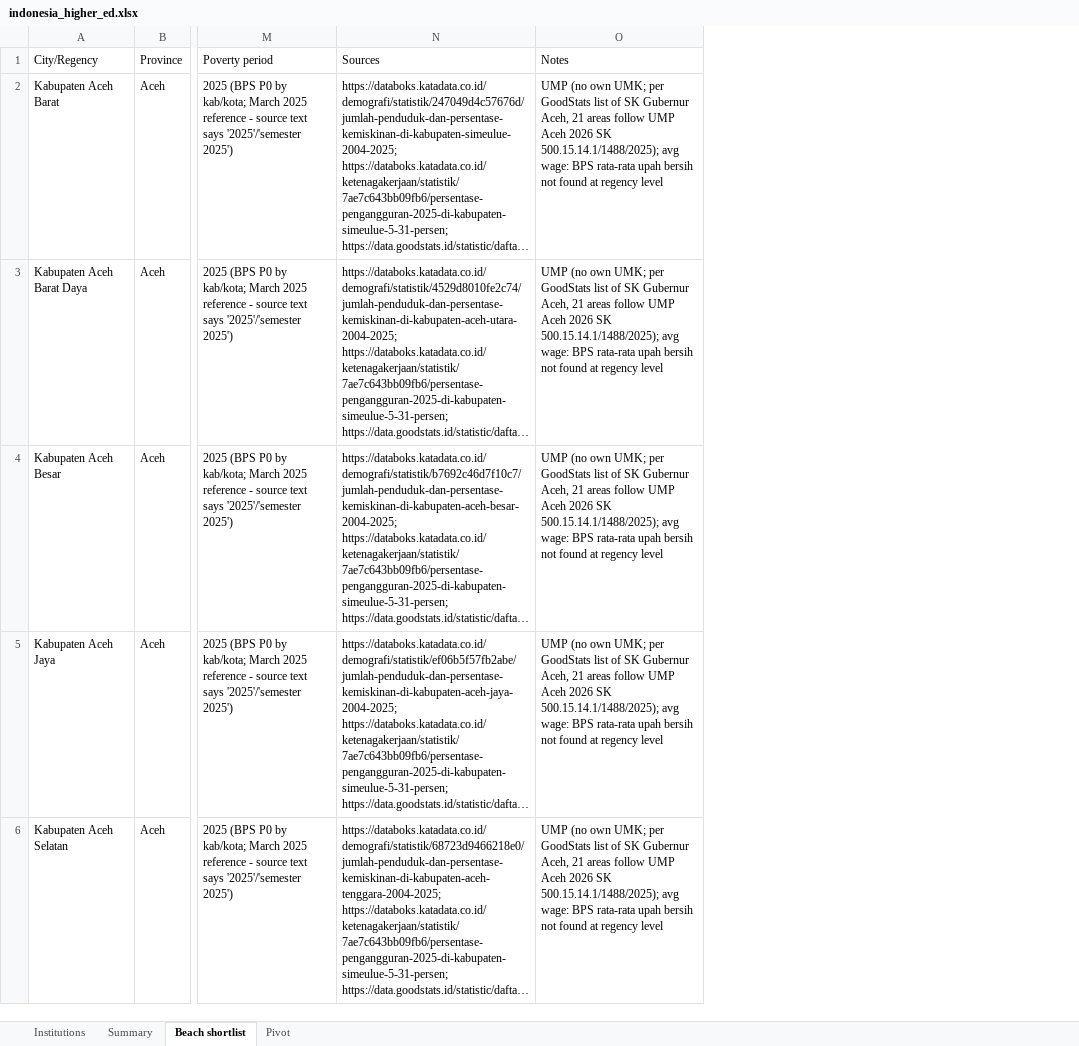
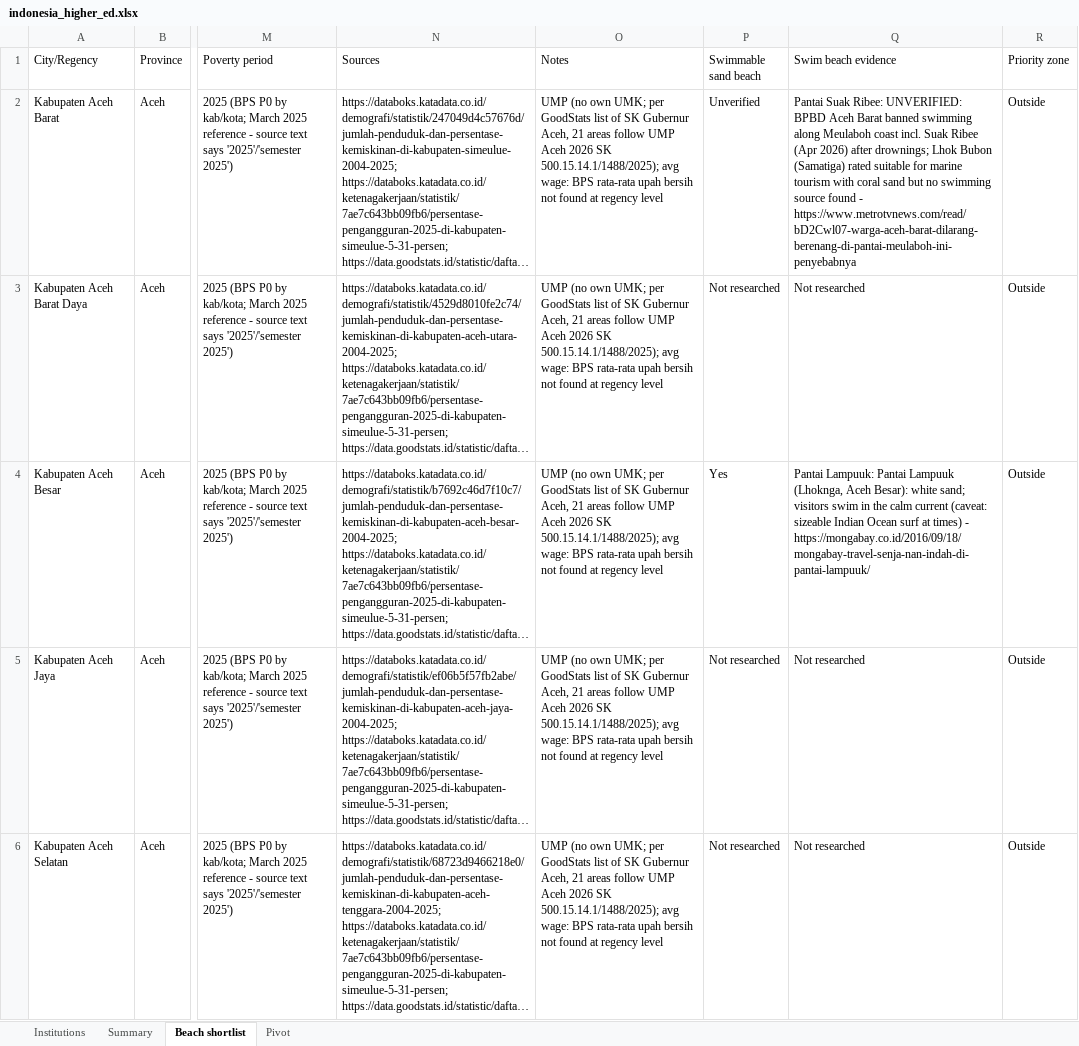
Before and after one commit to zeroappam2day/abu-dhabi-shisha-guide, an Excel workbook: indonesia-higher-ed/output/indonesia_higher_ed.xlsx, sheet Beach shortlist, drawn as a sheet; only a part is shown, gaps mark what is left out; long unchanged cells end in …; values as stored, in another font and other column widths than the file's, no borders; charts and pictures not drawn; the diff names each change by its address in the sheet, - before the commit and + after, or states it on an @@ line.

```diff
--- a/indonesia-higher-ed/output/indonesia_higher_ed.xlsx (sheet Beach shortlist)
+++ b/indonesia-higher-ed/output/indonesia_higher_ed.xlsx (sheet Beach shortlist)
+column P (Swimmable sand beach), rows 2-6: Unverified | Not researched | Yes | Not researched | Not researched
+column Q (Swim beach evidence), rows 2-6: Pantai Suak Ribee: UNVERIFIED: BPBD Aceh Barat banned swimming along Meulaboh coast incl. Suak Ribee (Apr 2026) after drownings; Lhok Bubon (Samatiga) rated suitable for marine tourism with coral sand but no swimming source found - https://www.metrotvnews.com/read/bD2Cwl07-warga-aceh-barat-dilarang-berenang-di-pantai-meulaboh-ini-penyebabnya | Not researched | Pantai Lampuuk: Pantai Lampuuk (Lhoknga, Aceh Besar): white sand; visitors swim in the calm current (caveat: sizeable Indian Ocean surf at times) - https://mongabay.co.id/2016/09/18/mongabay-travel-senja-nan-indah-di-pantai-lampuuk/ | Not researched | Not researched
+column R (Priority zone), rows 2-6: all Outside
```
Also changed, not shown: 5 other files.
